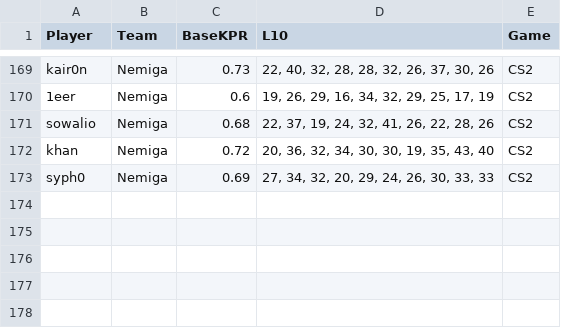
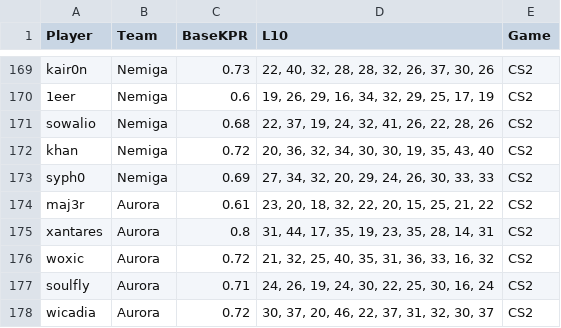
Before and after one commit to SleeperKid/cs2-Prop-Grader, a CSV file: daily_stats.csv, drawn as a sheet; only a part is shown, gaps mark what is left out; the diff names each change by its address in the sheet, - before the commit and + after, or states it on an @@ line.

```diff
--- a/daily_stats.csv
+++ b/daily_stats.csv
+row 174: maj3r | Aurora | 0.61 | 23, 20, 18, 32, 22, 20, 15, 25, 21, 22 | CS2
+row 175: xantares | Aurora | 0.8 | 31, 44, 17, 35, 19, 23, 35, 28, 14, 31 | CS2
+row 176: woxic | Aurora | 0.72 | 21, 32, 25, 40, 35, 31, 36, 33, 16, 32 | CS2
+row 177: soulfly | Aurora | 0.71 | 24, 26, 19, 24, 30, 22, 25, 30, 16, 24 | CS2
+row 178: wicadia | Aurora | 0.72 | 30, 37, 20, 46, 22, 37, 31, 32, 30, 37 | CS2
```
Also changed, not shown: 1 other file.
